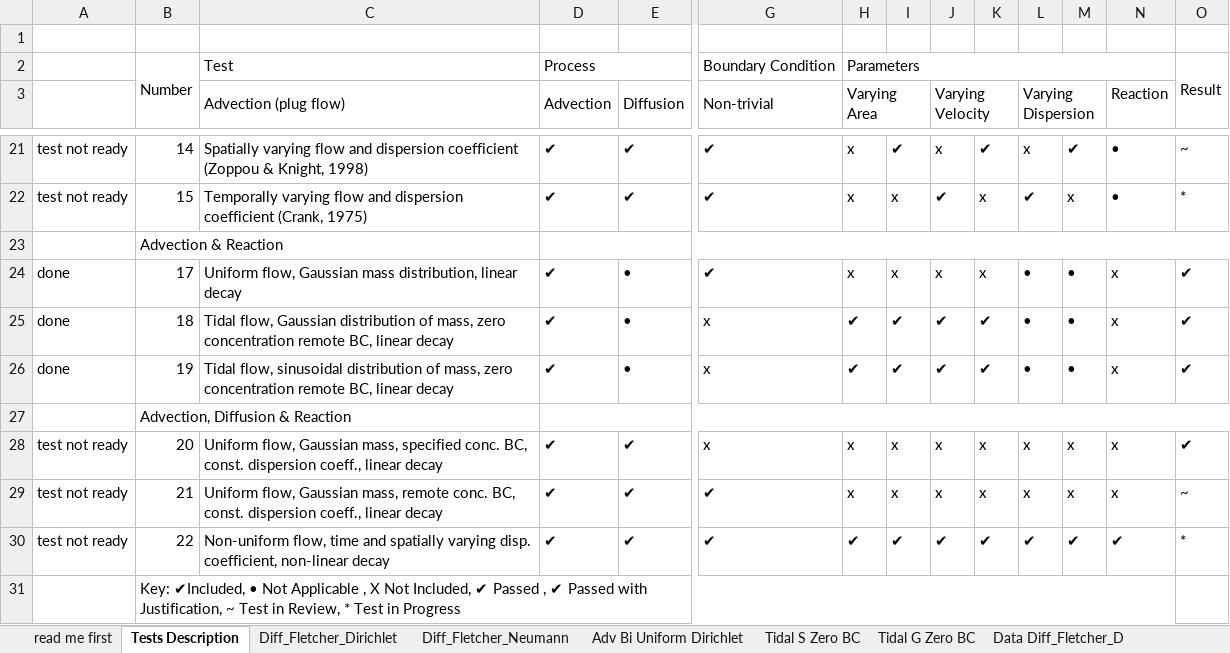
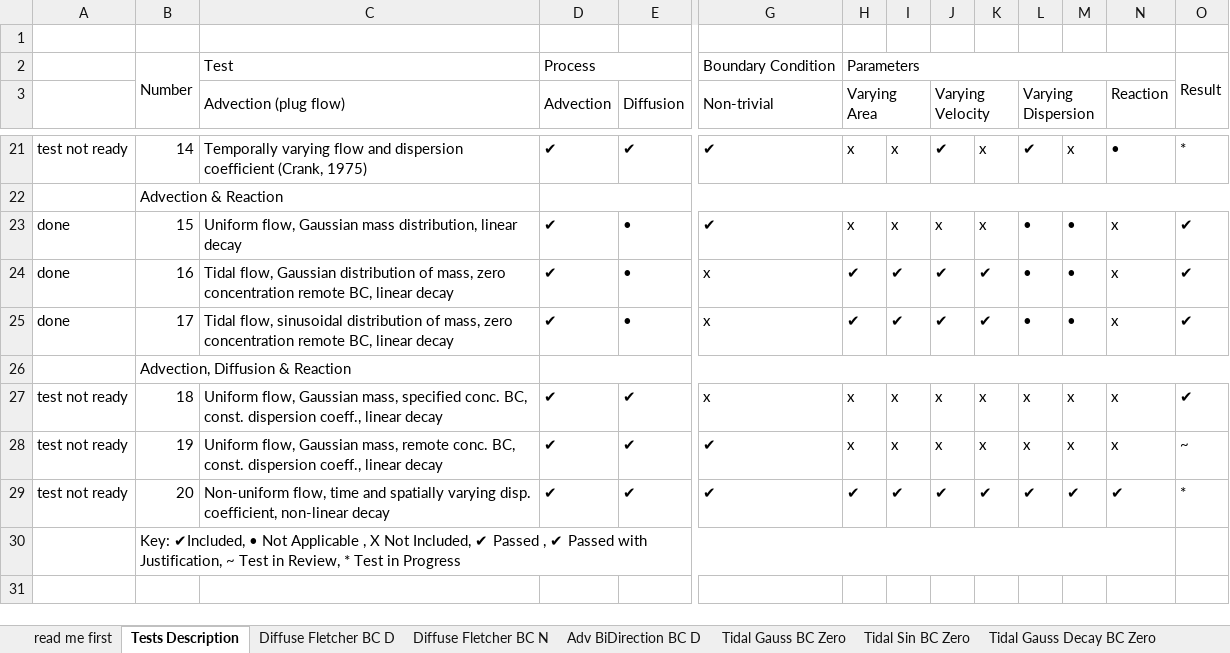
Before and after one commit to dwr-psandhu/dsm2-stm, an Excel workbook: stm/documents/algorithm_and_tests/test_summary/outputs_and_tests/Output_data_figures.xlsx, sheet Tests Description, drawn as a sheet; only a part is shown, gaps mark what is left out; values as stored, in another font and other column widths than the file's, no cell formats; removed rows and columns are numbered as before the commit, all else as after; rows hold the shown columns only; the diff covers the shown part only; the diff names each change by its address in the sheet, - before the commit and + after, or states it on an @@ line.

```diff
--- a/stm/documents/algorithm_and_tests/test_summary/outputs_and_tests/Output_data_figures.xlsx (sheet Tests Description)
+++ b/stm/documents/algorithm_and_tests/test_summary/outputs_and_tests/Output_data_figures.xlsx (sheet Tests Description)
-sheet tab: Diff_Fletcher_Dirichlet
+sheet tab: Diffuse Fletcher BC D
-sheet tab: Diff_Fletcher_Neumann
+sheet tab: Diffuse Fletcher BC N
-sheet tab: Adv Bi Uniform Dirichlet
+sheet tab: Adv BiDirection BC D
-sheet tab: Tidal S Zero BC
+sheet tab: Tidal Sin BC Zero
-sheet tab: Tidal G Zero BC
+sheet tab: Tidal Gauss BC Zero
+sheet tab: Tidal Gauss Decay BC Zero
@@ sheet tab order changed: read me first | Tests Description | Diffuse Fletcher BC D | Diffuse Fletcher BC N | Adv BiDirection BC D | Tidal Gauss BC Zero | Tidal Sin BC Zero | Tidal Gauss Decay BC Zero @@
-C21 (Advection (plug flow)): Spatially varying flow and dispersion coefficient (Zoppou & Knight, 1998)
+C21 (Advection (plug flow)): Temporally varying flow and dispersion coefficient (Crank, 1975)
-I21: ✔
+I21: x
-J21 (Varying Velocity): x
+J21 (Varying Velocity): ✔
-K21: ✔
+K21: x
-L21 (Varying Dispersion): x
+L21 (Varying Dispersion): ✔
-M21: ✔
+M21: x
-O21: ~
+O21: *
-row 22: test not ready | 15 | Temporally varying flow and dispersion coefficient (Crank, 1975) | ✔ | ✔ | ✔ | x | x | ✔ | x | ✔ | x | • | *
-B23: 17
+B23: 15
-B24: 18
+B24: 16
-B25: 19
+B25: 17
-B27: 20
+B27: 18
-B28: 21
+B28: 19
-B29: 22
+B29: 20
```
Also changed, not shown: 3 added rows, 3 removed rows and 27 edited cells elsewhere in this sheet, sheet 4 to 1 convertor, sheet Sandbox, sheet read me first, sheet Data Heun Linear Decay, sheet Data RK3 Linear Decay, sheet Data Tidal Gauss, 10 more sheets, other sheet tabs, cell formats, charts or pictures.
